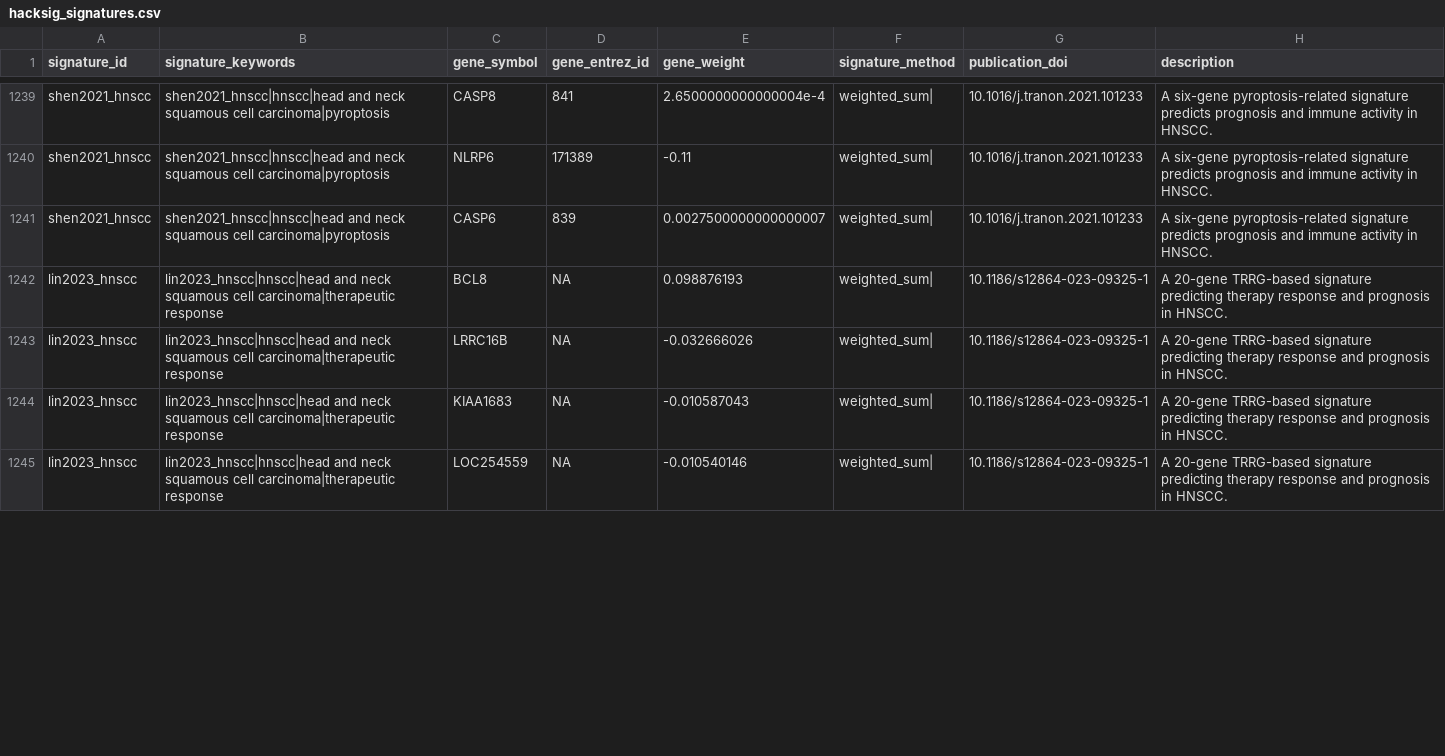
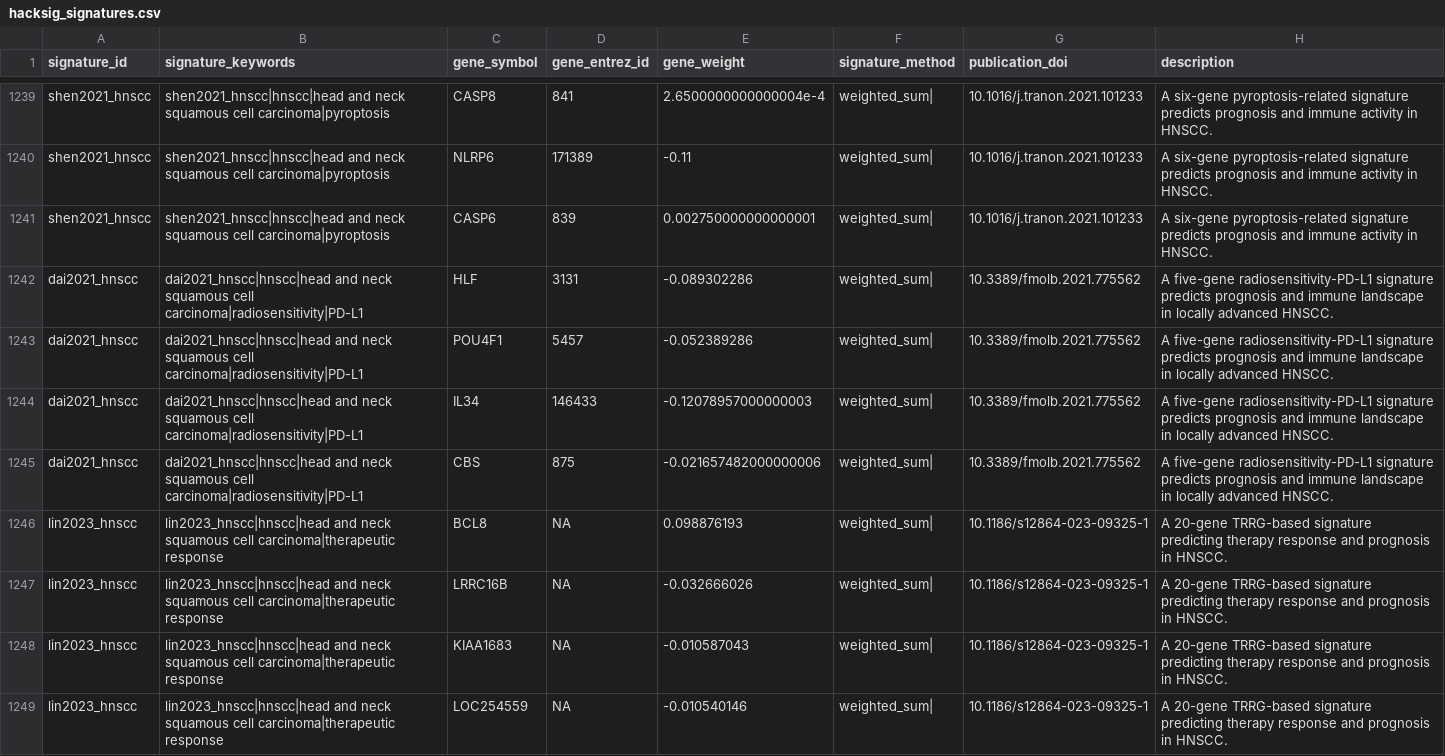
Before and after one commit to DeCeccoLAB/hacksig, a CSV file: data-raw/hacksig_signatures.csv, drawn as a sheet; only a part is shown, gaps mark what is left out; the diff covers the shown part only.

```diff
--- a/data-raw/hacksig_signatures.csv
+++ b/data-raw/hacksig_signatures.csv
@@ -1240,3 +1240,7 @@ shen2021_hnscc,shen2021_hnscc|hnscc|head and neck squamous cell carcinoma|pyropt
 shen2021_hnscc,shen2021_hnscc|hnscc|head and neck squamous cell carcinoma|pyroptosis,NLRP6,171389,-0.11,weighted_sum|,10.1016/j.tranon.2021.101233,A six-gene pyroptosis-related signature predicts prognosis and immune activity in HNSCC.
-shen2021_hnscc,shen2021_hnscc|hnscc|head and neck squamous cell carcinoma|pyroptosis,CASP6,839,0.0027500000000000007,weighted_sum|,10.1016/j.tranon.2021.101233,A six-gene pyroptosis-related signature predicts prognosis and immune activity in HNSCC.
+shen2021_hnscc,shen2021_hnscc|hnscc|head and neck squamous cell carcinoma|pyroptosis,CASP6,839,0.002750000000000001,weighted_sum|,10.1016/j.tranon.2021.101233,A six-gene pyroptosis-related signature predicts prognosis and immune activity in HNSCC.
+dai2021_hnscc,dai2021_hnscc|hnscc|head and neck squamous cell carcinoma|radiosensitivity|PD-L1,HLF,3131,-0.089302286,weighted_sum|,10.3389/fmolb.2021.775562,A five-gene radiosensitivity-PD-L1 signature predicts prognosis and immune landscape in locally advanced HNSCC.
+dai2021_hnscc,dai2021_hnscc|hnscc|head and neck squamous cell carcinoma|radiosensitivity|PD-L1,POU4F1,5457,-0.052389286,weighted_sum|,10.3389/fmolb.2021.775562,A five-gene radiosensitivity-PD-L1 signature predicts prognosis and immune landscape in locally advanced HNSCC.
+dai2021_hnscc,dai2021_hnscc|hnscc|head and neck squamous cell carcinoma|radiosensitivity|PD-L1,IL34,146433,-0.12078957000000003,weighted_sum|,10.3389/fmolb.2021.775562,A five-gene radiosensitivity-PD-L1 signature predicts prognosis and immune landscape in locally advanced HNSCC.
+dai2021_hnscc,dai2021_hnscc|hnscc|head and neck squamous cell carcinoma|radiosensitivity|PD-L1,CBS,875,-0.021657482000000006,weighted_sum|,10.3389/fmolb.2021.775562,A five-gene radiosensitivity-PD-L1 signature predicts prognosis and immune landscape in locally advanced HNSCC.
 lin2023_hnscc,lin2023_hnscc|hnscc|head and neck squamous cell carcinoma|therapeutic response,BCL8,NA,0.098876193,weighted_sum|,10.1186/s12864-023-09325-1,A 20-gene TRRG-based signature predicting therapy response and prognosis in HNSCC.
```
Also changed, not shown: 4 added rows, 2 removed rows and 66 edited cells elsewhere in this file, 1 other file.
